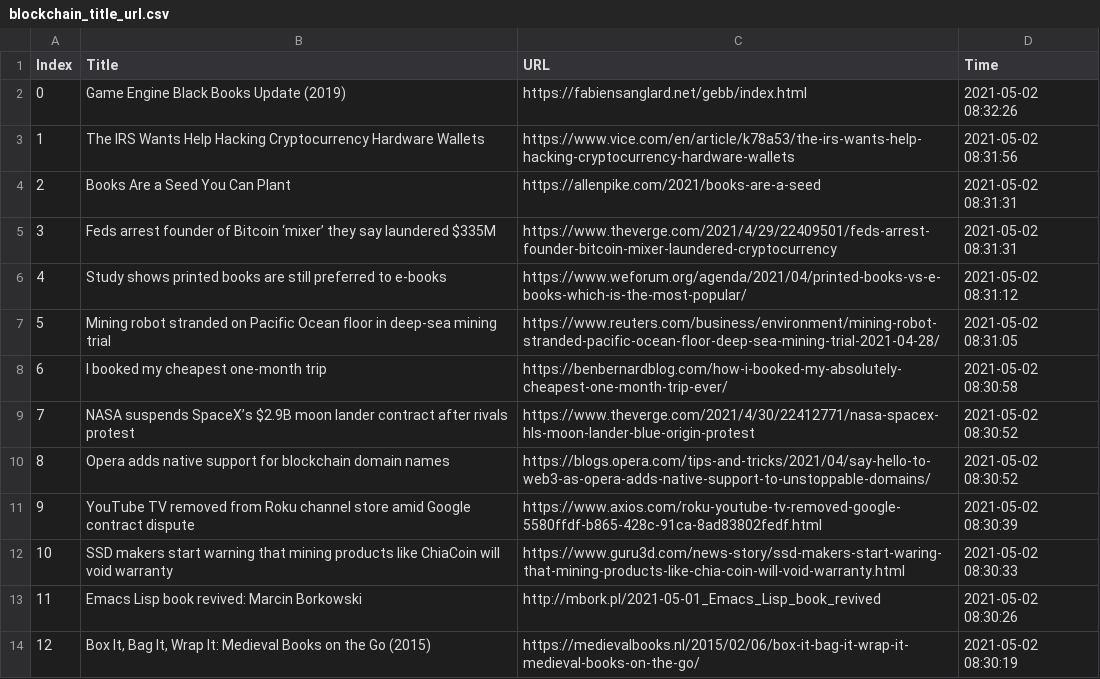
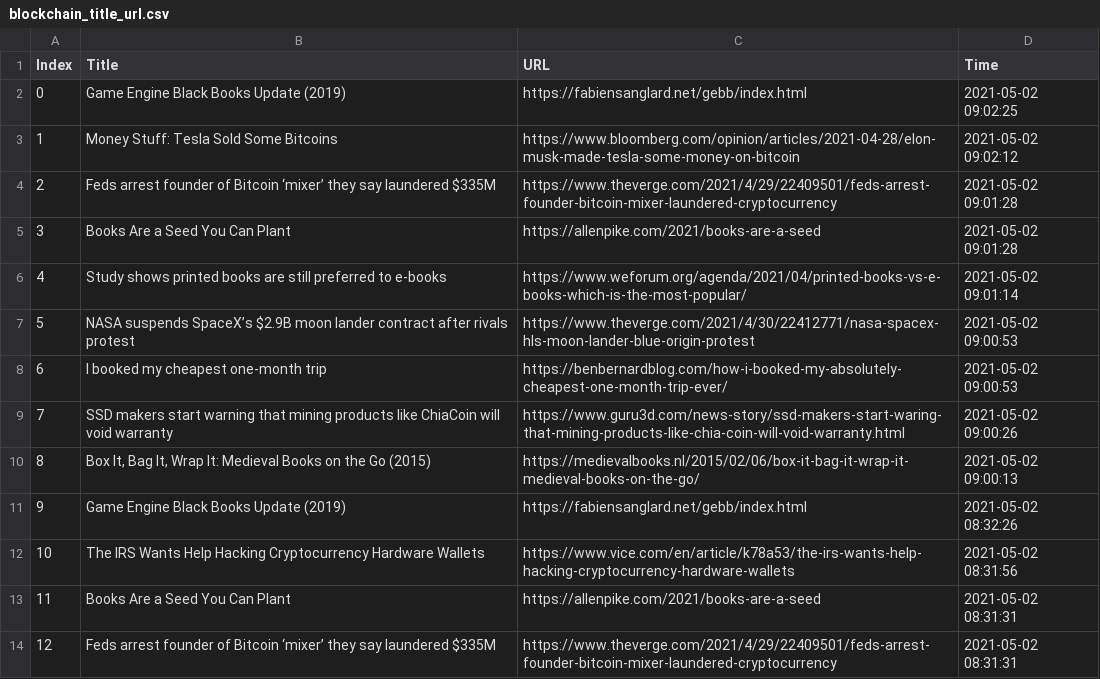
Before and after one commit to seitlab/seitlab.github.io, a CSV file: data/blockchain_title_url.csv, drawn as a sheet; only a part is shown; the shorter side is filled out with more unchanged rows; addresses are those after the commit; the diff names each change by its address in the sheet, - before the commit and + after, or states it on an @@ line.

```diff
--- a/data/blockchain_title_url.csv
+++ b/data/blockchain_title_url.csv
+row 2: 0 | Game Engine Black Books Update (2019) | https://fabiensanglard.net/gebb/index.html | 2021-05-02 09:02:25
+row 3: 1 | Money Stuff: Tesla Sold Some Bitcoins | https://www.bloomberg.com/opinion/articles/2021-04-28/elon-musk-made-tesla-some-money-on-bitcoin | 2021-05-02 09:02:12
+row 4: 2 | Feds arrest founder of Bitcoin ‘mixer’ they say laundered $335M | https://www.theverge.com/2021/4/29/22409501/feds-arrest-founder-bitcoin-mixer-laundered-cryptocurrency | 2021-05-02 09:01:28
+row 5: 3 | Books Are a Seed You Can Plant | https://allenpike.com/2021/books-are-a-seed | 2021-05-02 09:01:28
+row 6: 4 | Study shows printed books are still preferred to e-books | https://www.weforum.org/agenda/2021/04/printed-books-vs-e-books-which-is-the-most-popular/ | 2021-05-02 09:01:14
+row 7: 5 | NASA suspends SpaceX’s $2.9B moon lander contract after rivals protest | https://www.theverge.com/2021/4/30/22412771/nasa-spacex-hls-moon-lander-blue-origin-protest | 2021-05-02 09:00:53
+row 8: 6 | I booked my cheapest one-month trip | https://benbernardblog.com/how-i-booked-my-absolutely-cheapest-one-month-trip-ever/ | 2021-05-02 09:00:53
+row 9: 7 | SSD makers start warning that mining products like ChiaCoin will void warranty | https://www.guru3d.com/news-story/ssd-makers-start-waring-that-mining-products-like-chia-coin-will-void-warranty.html | 2021-05-02 09:00:26
+row 10: 8 | Box It, Bag It, Wrap It: Medieval Books on the Go (2015) | https://medievalbooks.nl/2015/02/06/box-it-bag-it-wrap-it-medieval-books-on-the-go/ | 2021-05-02 09:00:13
@@ column A (Index) renumbered from row 11 down @@
```
Also changed, not shown: data/ai_title_url.csv, data/iot_title_url.csv, 1 other file.
